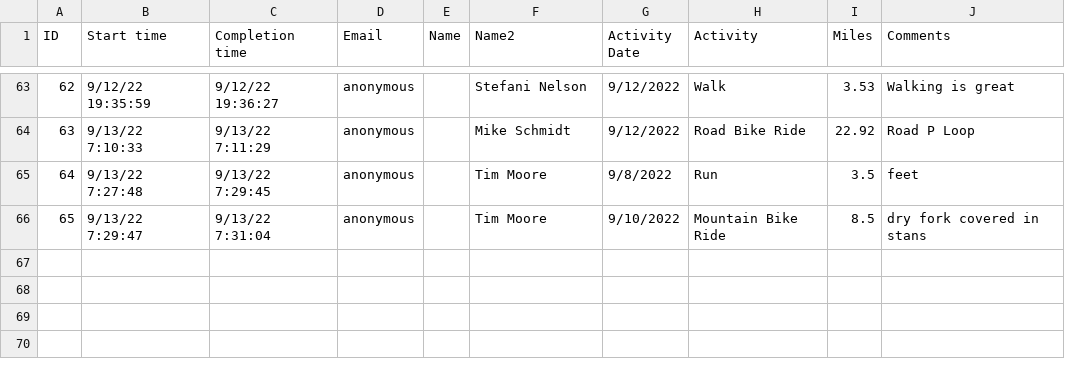
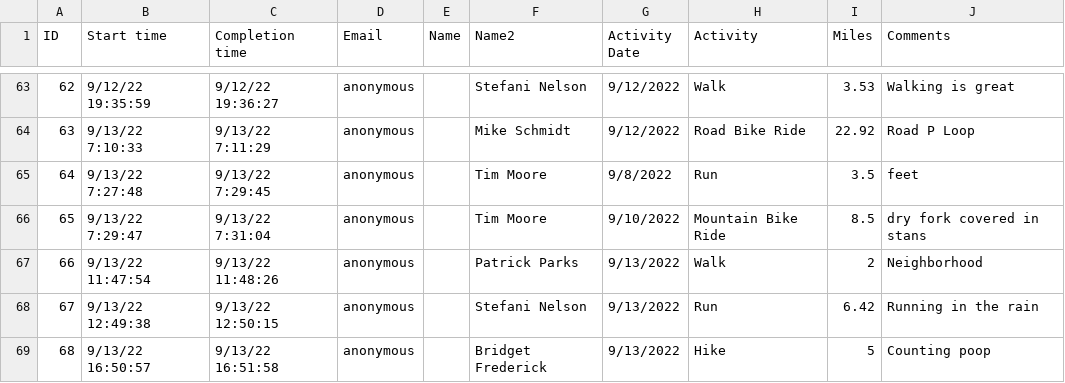
Before and after one commit to mschmidty/bike_challenge_trfo, a CSV file: public/bike_challenge_data.csv, drawn as a sheet; only a part is shown, gaps mark what is left out; the diff names each change by its address in the sheet, - before the commit and + after, or states it on an @@ line.

Commit message:
updated data and fixed whitespace problems

```diff
--- a/public/bike_challenge_data.csv
+++ b/public/bike_challenge_data.csv
+row 67: 66 | 9/13/22 11:47:54 | 9/13/22 11:48:26 | anonymous |  | Patrick Parks | 9/13/2022 | Walk | 2 | Neighborhood
+row 68: 67 | 9/13/22 12:49:38 | 9/13/22 12:50:15 | anonymous |  | Stefani Nelson | 9/13/2022 | Run | 6.42 | Running in the rain
+row 69: 68 | 9/13/22 16:50:57 | 9/13/22 16:51:58 | anonymous |  | Bridget Frederick | 9/13/2022 | Hike | 5 | Counting poop
```
Also changed, not shown: 1 other file.
